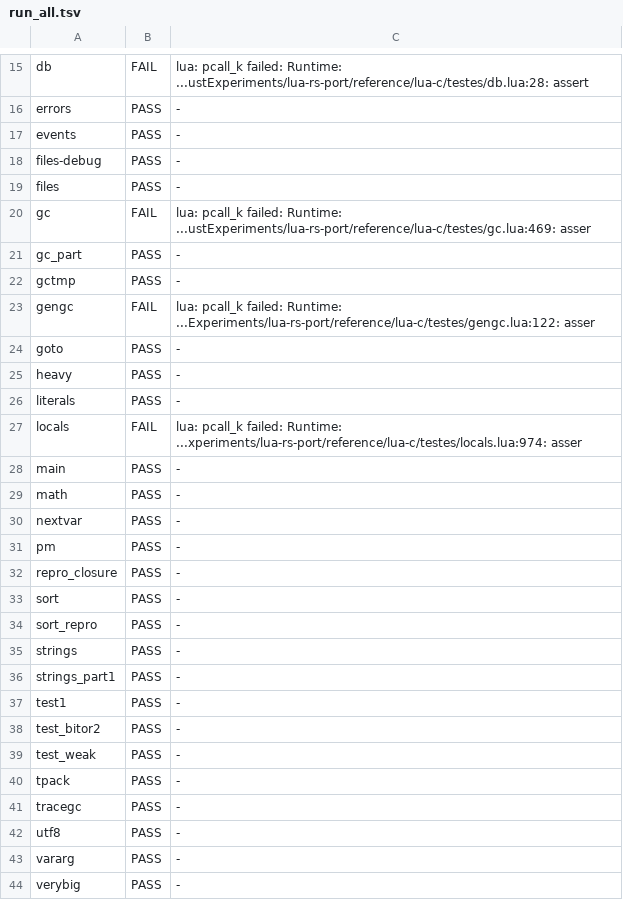
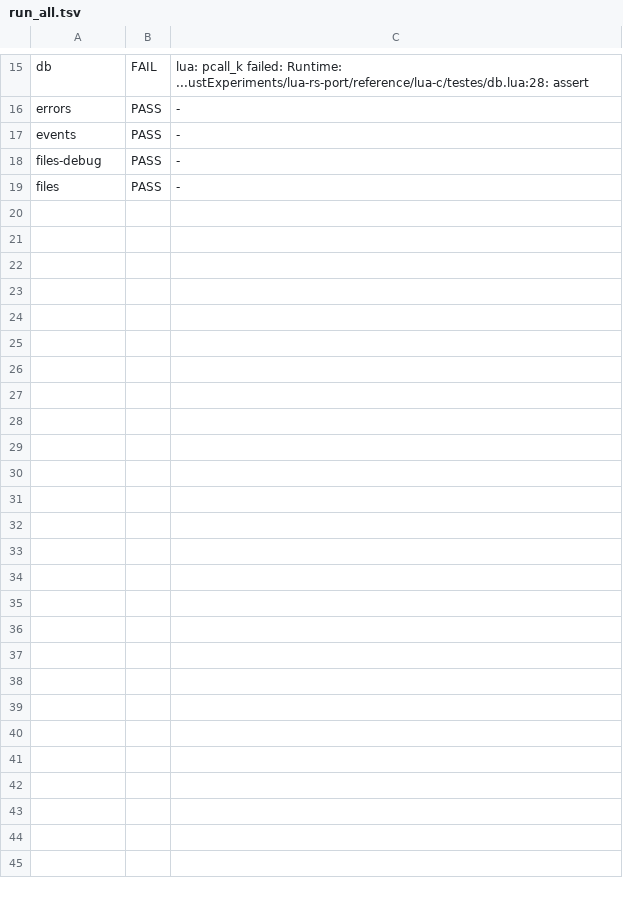
Before and after one commit to ianm199/lua-rs-port, a TSV file: harness/impl/official/run_all.tsv, drawn as a sheet; only a part is shown, gaps mark what is left out.

```diff
--- a/harness/impl/official/run_all.tsv
+++ b/harness/impl/official/run_all.tsv
@@ -19,26 +19 @@ files-debug	PASS	-
 files	PASS	-
-gc	FAIL	lua: pcall_k failed: Runtime: ...ustExperiments/lua-rs-port/reference/lua-c/testes/gc.lua:469: asser
-gc_part	PASS	-
-gctmp	PASS	-
-gengc	FAIL	lua: pcall_k failed: Runtime: ...Experiments/lua-rs-port/reference/lua-c/testes/gengc.lua:122: asser
-goto	PASS	-
-heavy	PASS	-
-literals	PASS	-
-locals	FAIL	lua: pcall_k failed: Runtime: ...xperiments/lua-rs-port/reference/lua-c/testes/locals.lua:974: asser
-main	PASS	-
-math	PASS	-
-nextvar	PASS	-
-pm	PASS	-
-repro_closure	PASS	-
-sort	PASS	-
-sort_repro	PASS	-
-strings	PASS	-
-strings_part1	PASS	-
-test1	PASS	-
-test_bitor2	PASS	-
-test_weak	PASS	-
-tpack	PASS	-
-tracegc	PASS	-
-utf8	PASS	-
-vararg	PASS	-
-verybig	PASS	-
```
Also changed, not shown: 5 other files.
